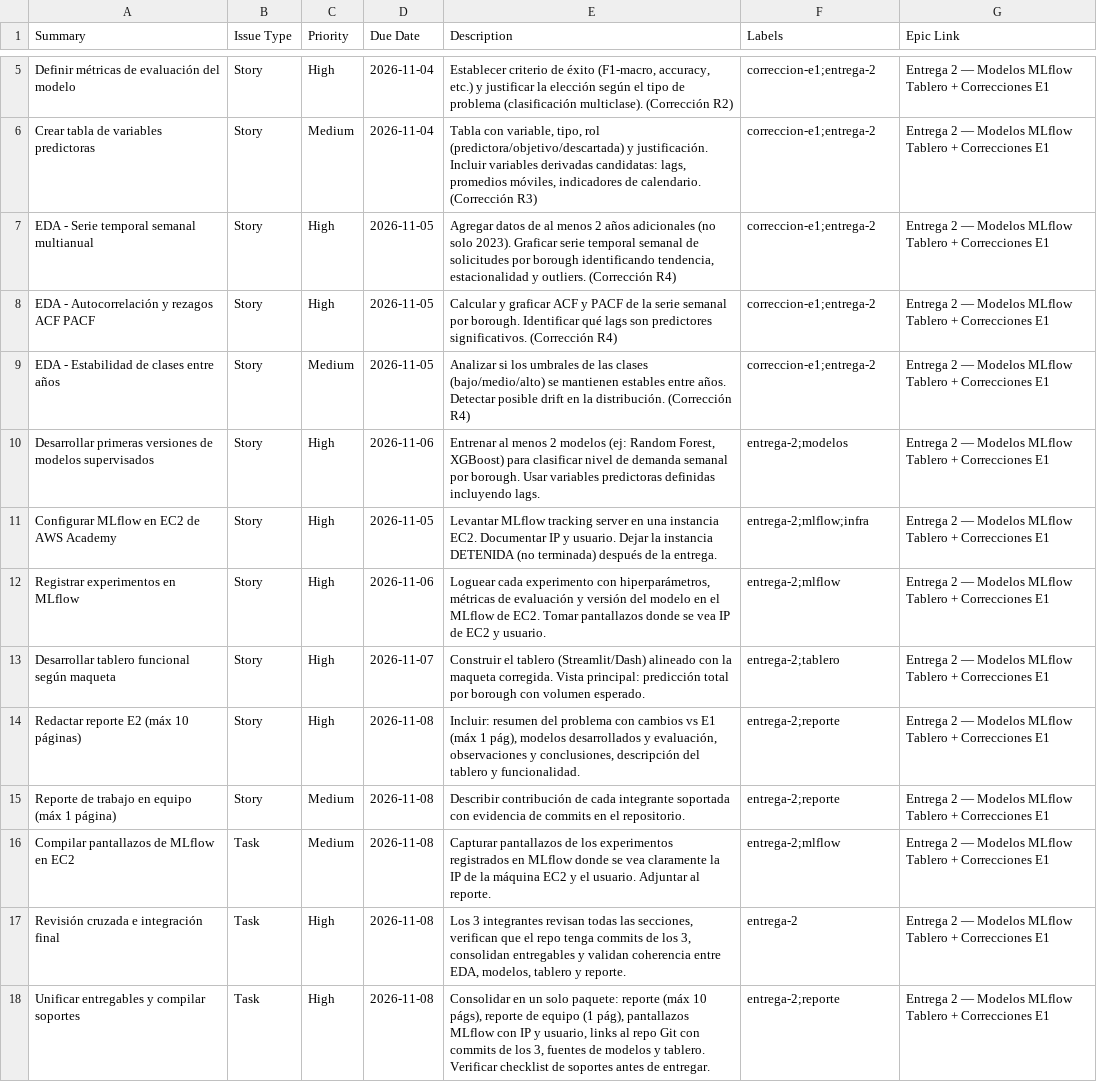
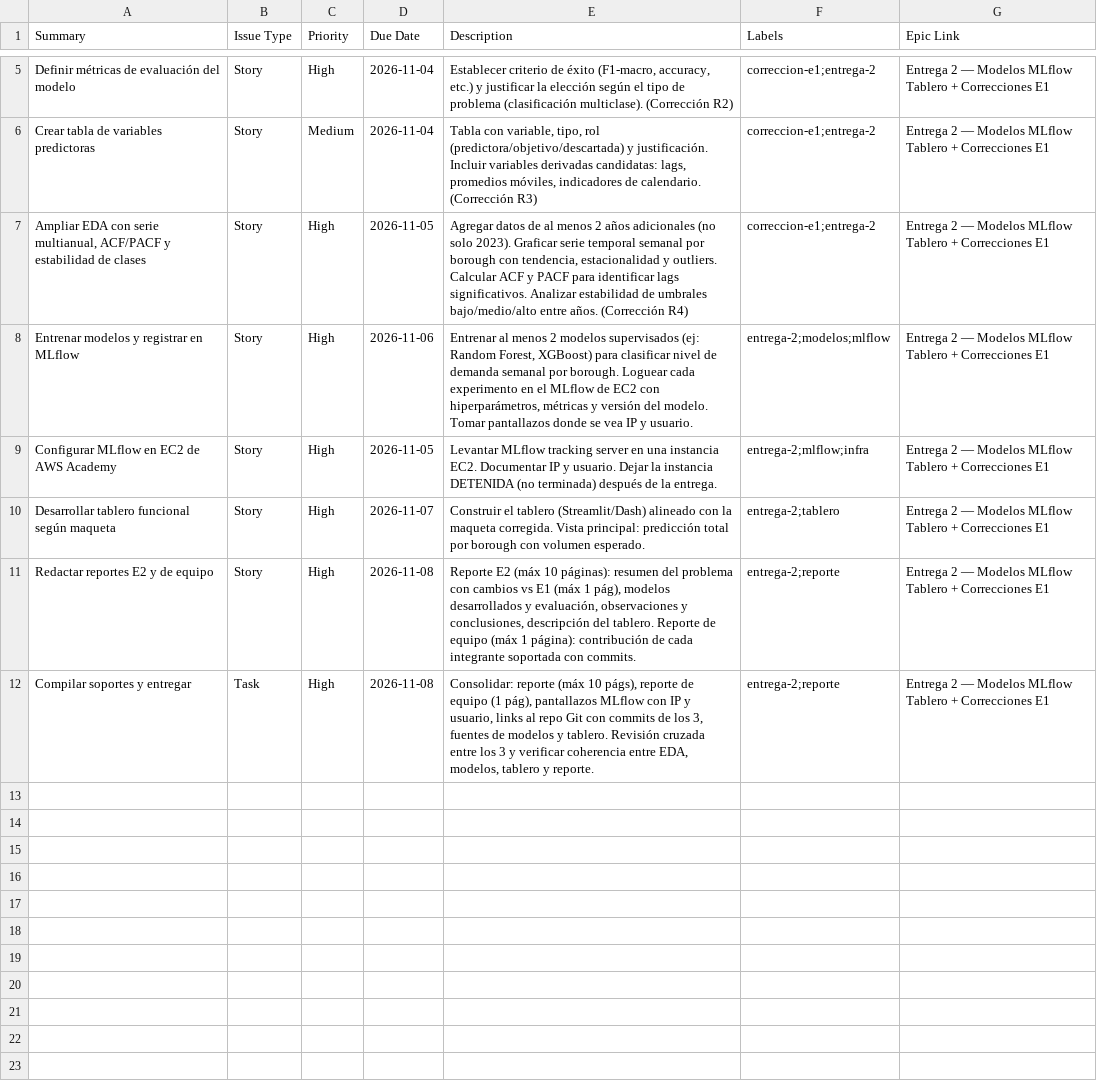
Before and after one commit to rubyal/dsa-proyecto, a CSV file: jira/tareas_entrega2.csv, drawn as a sheet; only a part is shown, gaps mark what is left out.

Commit message:
Agregar tareas de Entrega 2 para importar a Jira

```diff
--- a/jira/tareas_entrega2.csv
+++ b/jira/tareas_entrega2.csv
@@ -6,13 +6,7 @@ Summary,Issue Type,Priority,Due Date,Description,Labels,Epic Link
 "Crear tabla de variables predictoras",Story,Medium,2026-11-04,"Tabla con variable, tipo, rol (predictora/objetivo/descartada) y justificación. Incluir variables derivadas candidatas: lags, promedios móviles, indicadores de calendario. (Corrección R3)","correccion-e1;entrega-2","Entrega 2 — Modelos MLflow Tablero + Correcciones E1"
-"EDA - Serie temporal semanal multianual",Story,High,2026-11-05,"Agregar datos de al menos 2 años adicionales (no solo 2023). Graficar serie temporal semanal de solicitudes por borough identificando tendencia, estacionalidad y outliers. (Corrección R4)","correccion-e1;entrega-2","Entrega 2 — Modelos MLflow Tablero + Correcciones E1"
-"EDA - Autocorrelación y rezagos ACF PACF",Story,High,2026-11-05,"Calcular y graficar ACF y PACF de la serie semanal por borough. Identificar qué lags son predictores significativos. (Corrección R4)","correccion-e1;entrega-2","Entrega 2 — Modelos MLflow Tablero + Correcciones E1"
-"EDA - Estabilidad de clases entre años",Story,Medium,2026-11-05,"Analizar si los umbrales de las clases (bajo/medio/alto) se mantienen estables entre años. Detectar posible drift en la distribución. (Corrección R4)","correccion-e1;entrega-2","Entrega 2 — Modelos MLflow Tablero + Correcciones E1"
-"Desarrollar primeras versiones de modelos supervisados",Story,High,2026-11-06,"Entrenar al menos 2 modelos (ej: Random Forest, XGBoost) para clasificar nivel de demanda semanal por borough. Usar variables predictoras definidas incluyendo lags.","entrega-2;modelos","Entrega 2 — Modelos MLflow Tablero + Correcciones E1"
+"Ampliar EDA con serie multianual, ACF/PACF y estabilidad de clases",Story,High,2026-11-05,"Agregar datos de al menos 2 años adicionales (no solo 2023). Graficar serie temporal semanal por borough con tendencia, estacionalidad y outliers. Calcular ACF y PACF para identificar lags significativos. Analizar estabilidad de umbrales bajo/medio/alto entre años. (Corrección R4)","correccion-e1;entrega-2","Entrega 2 — Modelos MLflow Tablero + Correcciones E1"
+"Entrenar modelos y registrar en MLflow",Story,High,2026-11-06,"Entrenar al menos 2 modelos supervisados (ej: Random Forest, XGBoost) para clasificar nivel de demanda semanal por borough. Loguear cada experimento en el MLflow de EC2 con hiperparámetros, métricas y versión del modelo. Tomar pantallazos donde se vea IP y usuario.","entrega-2;modelos;mlflow","Entrega 2 — Modelos MLflow Tablero + Correcciones E1"
 "Configurar MLflow en EC2 de AWS Academy",Story,High,2026-11-05,"Levantar MLflow tracking server en una instancia EC2. Documentar IP y usuario. Dejar la instancia DETENIDA (no terminada) después de la entrega.","entrega-2;mlflow;infra","Entrega 2 — Modelos MLflow Tablero + Correcciones E1"
-"Registrar experimentos en MLflow",Story,High,2026-11-06,"Loguear cada experimento con hiperparámetros, métricas de evaluación y versión del modelo en el MLflow de EC2. Tomar pantallazos donde se vea IP de EC2 y usuario.","entrega-2;mlflow","Entrega 2 — Modelos MLflow Tablero + Correcciones E1"
 "Desarrollar tablero funcional según maqueta",Story,High,2026-11-07,"Construir el tablero (Streamlit/Dash) alineado con la maqueta corregida. Vista principal: predicción total por borough con volumen esperado.","entrega-2;tablero","Entrega 2 — Modelos MLflow Tablero + Correcciones E1"
-"Redactar reporte E2 (máx 10 páginas)",Story,High,2026-11-08,"Incluir: resumen del problema con cambios vs E1 (máx 1 pág), modelos desarrollados y evaluación, observaciones y conclusiones, descripción del tablero y funcionalidad.","entrega-2;reporte","Entrega 2 — Modelos MLflow Tablero + Correcciones E1"
-"Reporte de trabajo en equipo (máx 1 página)",Story,Medium,2026-11-08,"Describir contribución de cada integrante soportada con evidencia de commits en el repositorio.","entrega-2;reporte","Entrega 2 — Modelos MLflow Tablero + Correcciones E1"
-"Compilar pantallazos de MLflow en EC2",Task,Medium,2026-11-08,"Capturar pantallazos de los experimentos registrados en MLflow donde se vea claramente la IP de la máquina EC2 y el usuario. Adjuntar al reporte.","entrega-2;mlflow","Entrega 2 — Modelos MLflow Tablero + Correcciones E1"
-"Revisión cruzada e integración final",Task,High,2026-11-08,"Los 3 integrantes revisan todas las secciones, verifican que el repo tenga commits de los 3, consolidan entregables y validan coherencia entre EDA, modelos, tablero y reporte.","entrega-2","Entrega 2 — Modelos MLflow Tablero + Correcciones E1"
-"Unificar entregables y compilar soportes",Task,High,2026-11-08,"Consolidar en un solo paquete: reporte (máx 10 págs), reporte de equipo (1 pág), pantallazos MLflow con IP y usuario, links al repo Git con commits de los 3, fuentes de modelos y tablero. Verificar checklist de soportes antes de entregar.","entrega-2;reporte","Entrega 2 — Modelos MLflow Tablero + Correcciones E1"
+"Redactar reportes E2 y de equipo",Story,High,2026-11-08,"Reporte E2 (máx 10 páginas): resumen del problema con cambios vs E1 (máx 1 pág), modelos desarrollados y evaluación, observaciones y conclusiones, descripción del tablero. Reporte de equipo (máx 1 página): contribución de cada integrante soportada con commits.","entrega-2;reporte","Entrega 2 — Modelos MLflow Tablero + Correcciones E1"
+"Compilar soportes y entregar",Task,High,2026-11-08,"Consolidar: reporte (máx 10 págs), reporte de equipo (1 pág), pantallazos MLflow con IP y usuario, links al repo Git con commits de los 3, fuentes de modelos y tablero. Revisión cruzada entre los 3 y verificar coherencia entre EDA, modelos, tablero y reporte.","entrega-2;reporte","Entrega 2 — Modelos MLflow Tablero + Correcciones E1"
```
